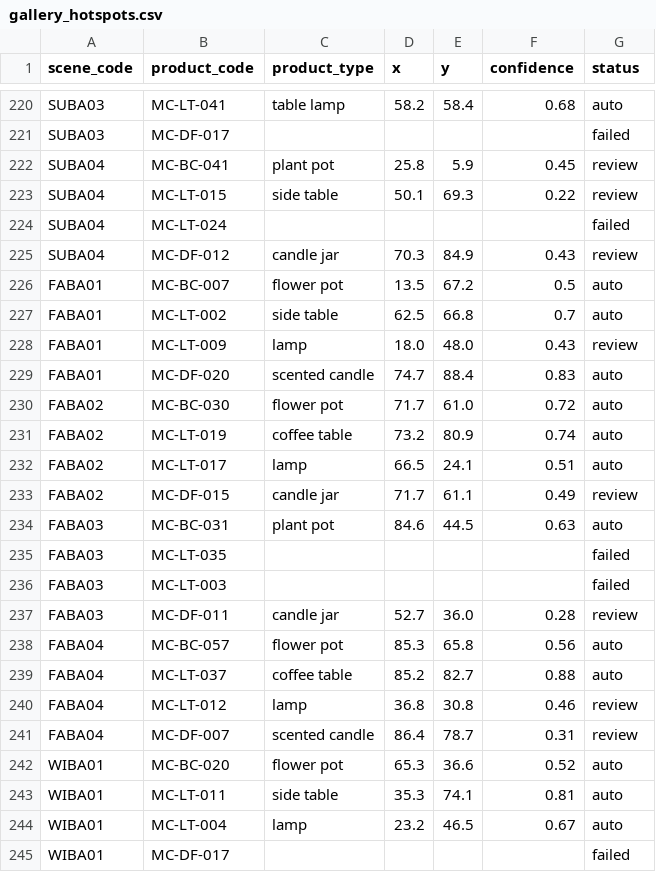
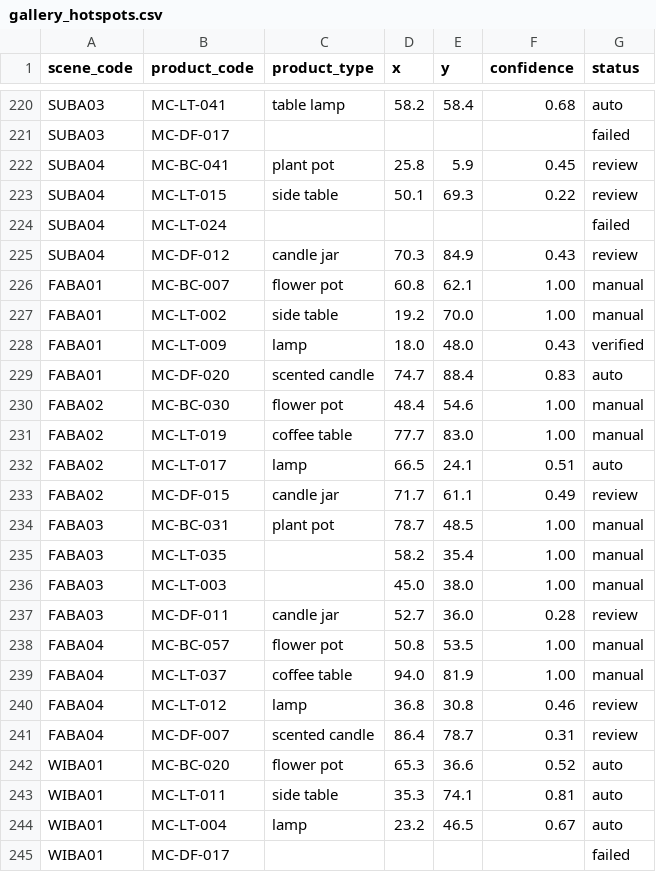
Before and after one commit to mood-code-team/flask-team-project, a CSV file: static/csv/gallery_hotspots.csv, drawn as a sheet; only a part is shown, gaps mark what is left out; the diff covers the shown part only.

```diff
--- a/static/csv/gallery_hotspots.csv
+++ b/static/csv/gallery_hotspots.csv
@@ -225,16 +225,16 @@ SUBA04,MC-LT-024,,,,,failed
 SUBA04,MC-DF-012,candle jar,70.3,84.9,0.43,review
-FABA01,MC-BC-007,flower pot,13.5,67.2,0.5,auto
-FABA01,MC-LT-002,side table,62.5,66.8,0.7,auto
-FABA01,MC-LT-009,lamp,18.0,48.0,0.43,review
+FABA01,MC-BC-007,flower pot,60.8,62.1,1.00,manual
+FABA01,MC-LT-002,side table,19.2,70.0,1.00,manual
+FABA01,MC-LT-009,lamp,18.0,48.0,0.43,verified
 FABA01,MC-DF-020,scented candle,74.7,88.4,0.83,auto
-FABA02,MC-BC-030,flower pot,71.7,61.0,0.72,auto
-FABA02,MC-LT-019,coffee table,73.2,80.9,0.74,auto
+FABA02,MC-BC-030,flower pot,48.4,54.6,1.00,manual
+FABA02,MC-LT-019,coffee table,77.7,83.0,1.00,manual
 FABA02,MC-LT-017,lamp,66.5,24.1,0.51,auto
 FABA02,MC-DF-015,candle jar,71.7,61.1,0.49,review
-FABA03,MC-BC-031,plant pot,84.6,44.5,0.63,auto
-FABA03,MC-LT-035,,,,,failed
-FABA03,MC-LT-003,,,,,failed
+FABA03,MC-BC-031,plant pot,78.7,48.5,1.00,manual
+FABA03,MC-LT-035,,58.2,35.4,1.00,manual
+FABA03,MC-LT-003,,45.0,38.0,1.00,manual
 FABA03,MC-DF-011,candle jar,52.7,36.0,0.28,review
-FABA04,MC-BC-057,flower pot,85.3,65.8,0.56,auto
-FABA04,MC-LT-037,coffee table,85.2,82.7,0.88,auto
+FABA04,MC-BC-057,flower pot,50.8,53.5,1.00,manual
+FABA04,MC-LT-037,coffee table,94.0,81.9,1.00,manual
 FABA04,MC-LT-012,lamp,36.8,30.8,0.46,review
```
Also changed, not shown: 38 edited cells elsewhere in this file, 5 other files.
